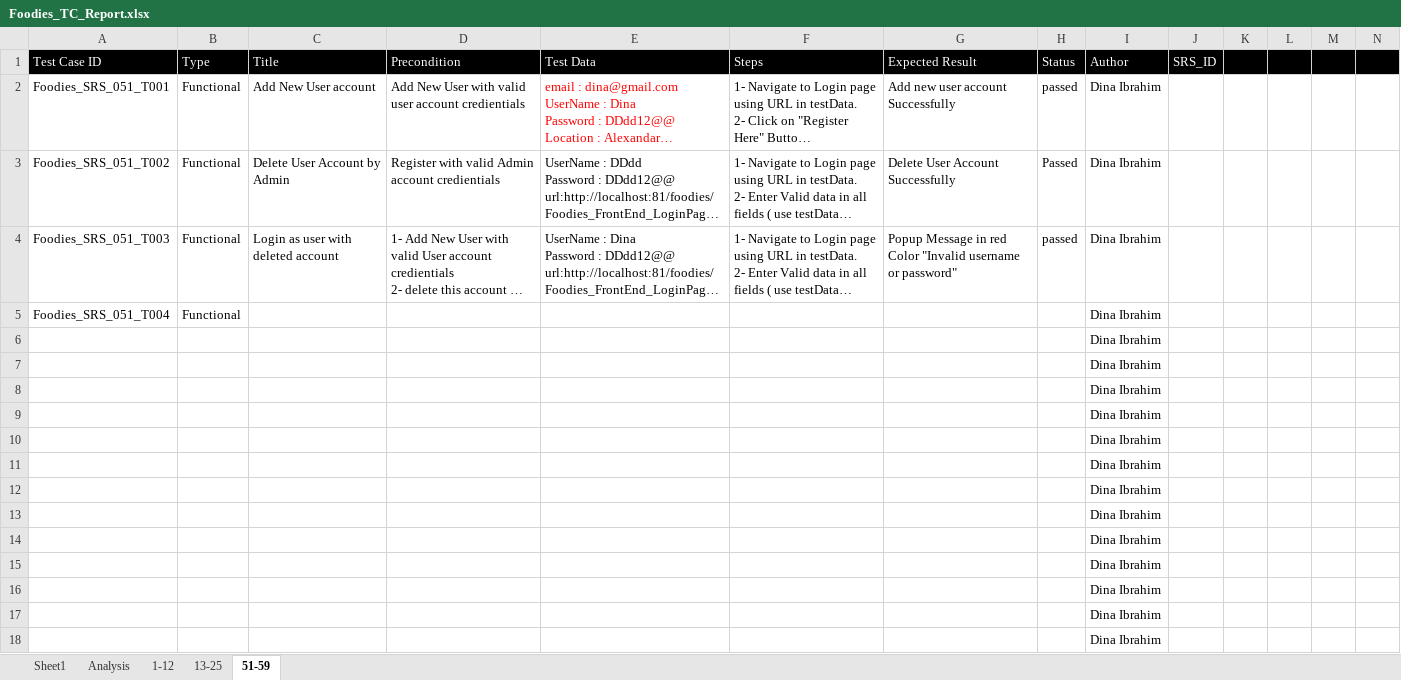
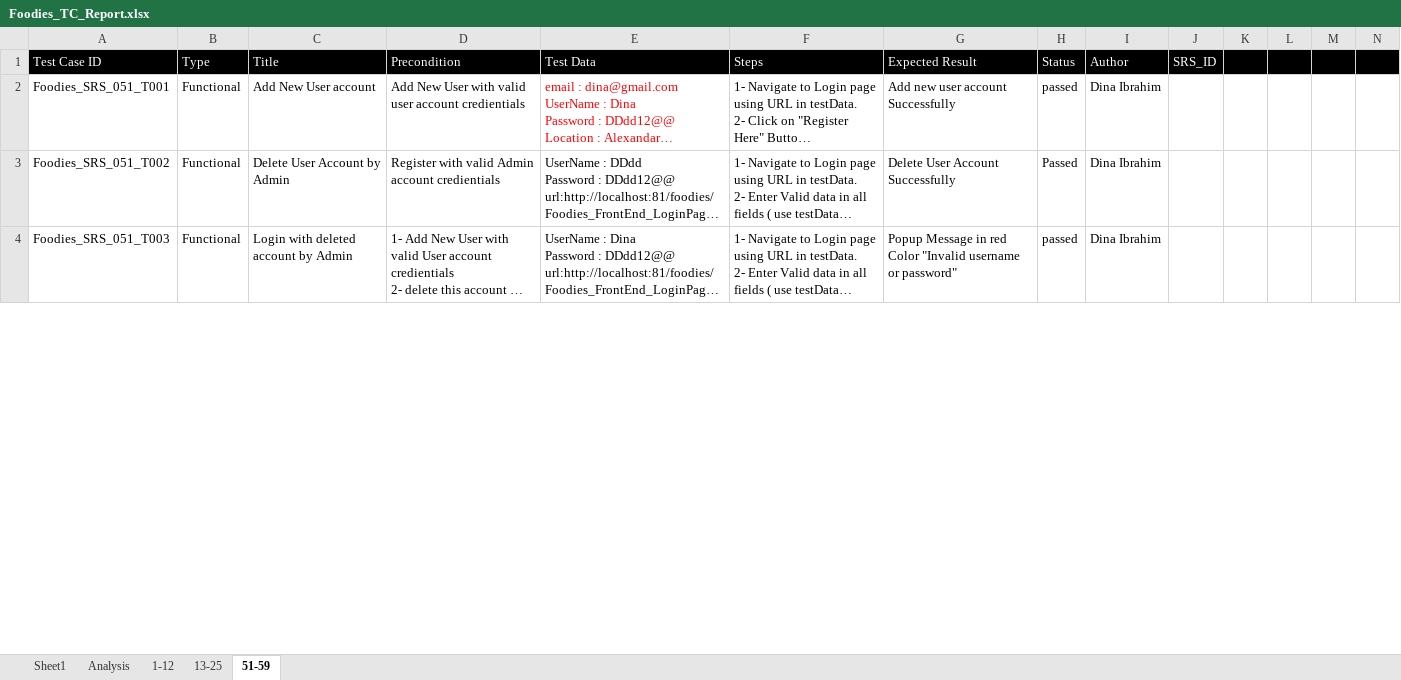
Before and after one commit to AyaHamdyAhmed/Foodies, an Excel workbook: Testing/Foodies_TC_Report.xlsx, sheet 51-59, drawn as a sheet; only a part is shown; long unchanged cells end in …; values as stored, in another font and other column widths than the file's, no borders; removed rows and columns are numbered as before the commit, all else as after; rows hold the shown columns only; the diff covers the shown part only; the diff names each change by its address in the sheet, - before the commit and + after, or states it on an @@ line.

Commit message:
Update Foodies_TC_Report.xlsx
add New TC in sheet "51-59"

```diff
--- a/Testing/Foodies_TC_Report.xlsx (sheet 51-59)
+++ b/Testing/Foodies_TC_Report.xlsx (sheet 51-59)
-C4 (Title): Login as user with deleted account
+C4 (Title): Login with deleted account by Admin
-row 5: Foodies_SRS_051_T004 | Functional |  |  |  |  |  |  | Dina Ibrahim
-row 6:  |  |  |  |  |  |  |  | Dina Ibrahim
-row 7:  |  |  |  |  |  |  |  | Dina Ibrahim
-row 8:  |  |  |  |  |  |  |  | Dina Ibrahim
-row 9:  |  |  |  |  |  |  |  | Dina Ibrahim
-row 10:  |  |  |  |  |  |  |  | Dina Ibrahim
-row 11:  |  |  |  |  |  |  |  | Dina Ibrahim
-row 12:  |  |  |  |  |  |  |  | Dina Ibrahim
-row 13:  |  |  |  |  |  |  |  | Dina Ibrahim
-row 14:  |  |  |  |  |  |  |  | Dina Ibrahim
-row 15:  |  |  |  |  |  |  |  | Dina Ibrahim
-row 16:  |  |  |  |  |  |  |  | Dina Ibrahim
-row 17:  |  |  |  |  |  |  |  | Dina Ibrahim
-row 18:  |  |  |  |  |  |  |  | Dina Ibrahim
```
Also changed, not shown: 9 added rows and 5 removed rows elsewhere in this sheet, charts or pictures.
